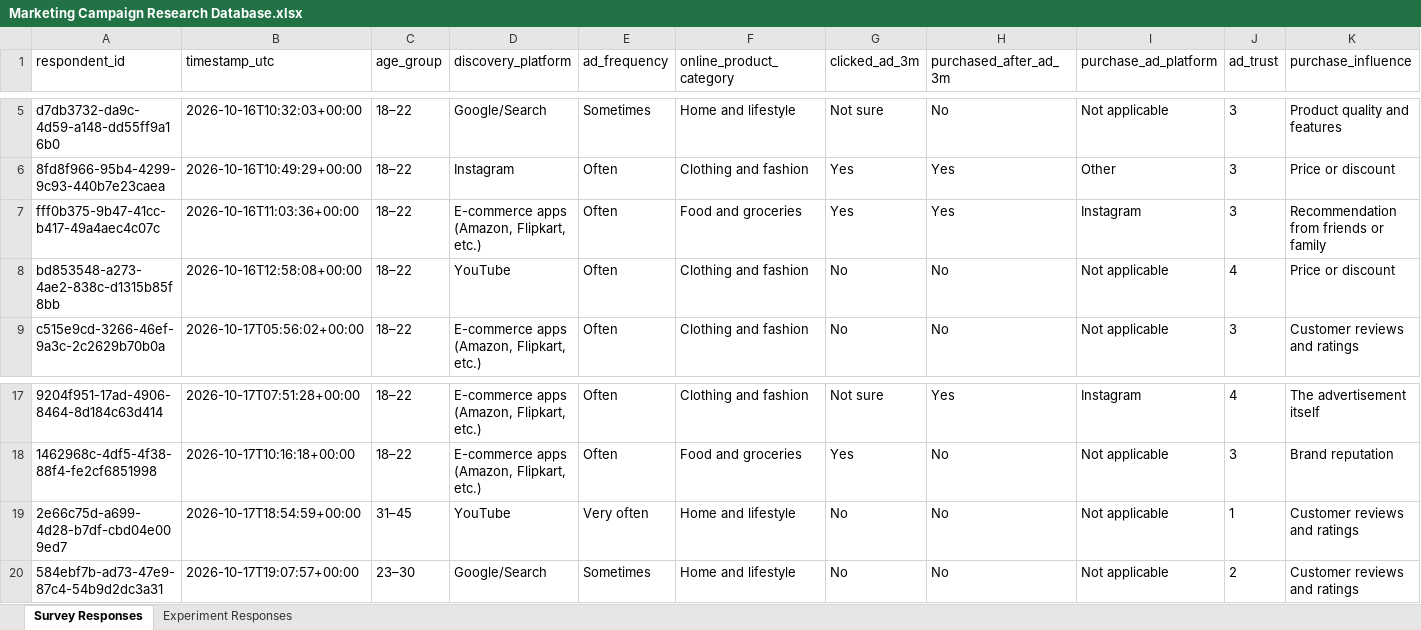
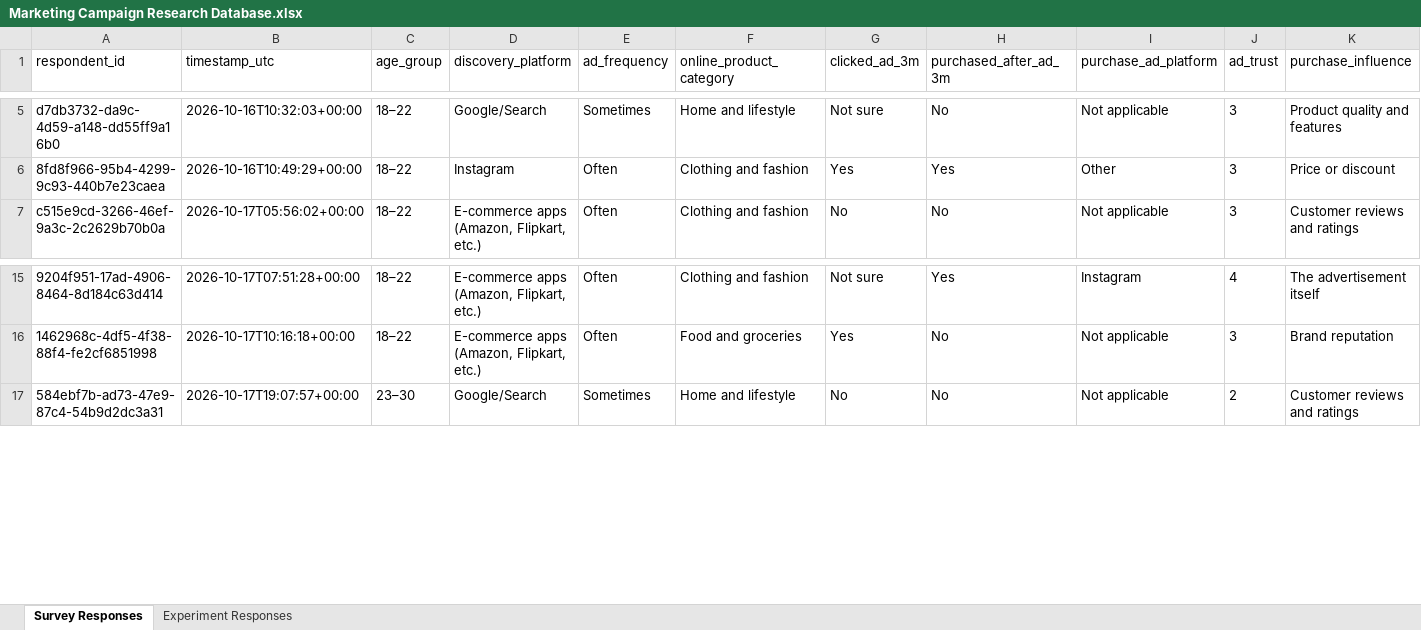
Before and after one commit to santoshreddyg06/marketing-campaign-effectiveness, an Excel workbook: Marketing Campaign Research Database.xlsx, sheet Survey Responses, drawn as a sheet; only a part is shown, gaps mark what is left out; values as stored, in another font and other column widths than the file's, no borders; rows hold the shown columns only; the diff names each change by its address in the sheet, - before the commit and + after, or states it on an @@ line.

Commit message:
Remove obsolete duplicate database file and clean 3 in-progress survey rows

```diff
--- a/Marketing Campaign Research Database.xlsx (sheet Survey Responses)
+++ b/Marketing Campaign Research Database.xlsx (sheet Survey Responses)
-row 7: fff0b375-9b47-41cc-b417-49a4aec4c07c | 2026-10-16T11:03:36+00:00 | 18–22 | E-commerce apps (Amazon, Flipkart, etc.) | Often | Food and groceries | Yes | Yes | Instagram | 3 | Recommendation from friends or family
-row 8: bd853548-a273-4ae2-838c-d1315b85f8bb | 2026-10-16T12:58:08+00:00 | 18–22 | YouTube | Often | Clothing and fashion | No | No | Not applicable | 4 | Price or discount
-row 19: 2e66c75d-a699-4d28-b7df-cbd04e009ed7 | 2026-10-17T18:54:59+00:00 | 31–45 | YouTube | Very often | Home and lifestyle | No | No | Not applicable | 1 | Customer reviews and ratings
```
Also changed, not shown: 1 other file.
